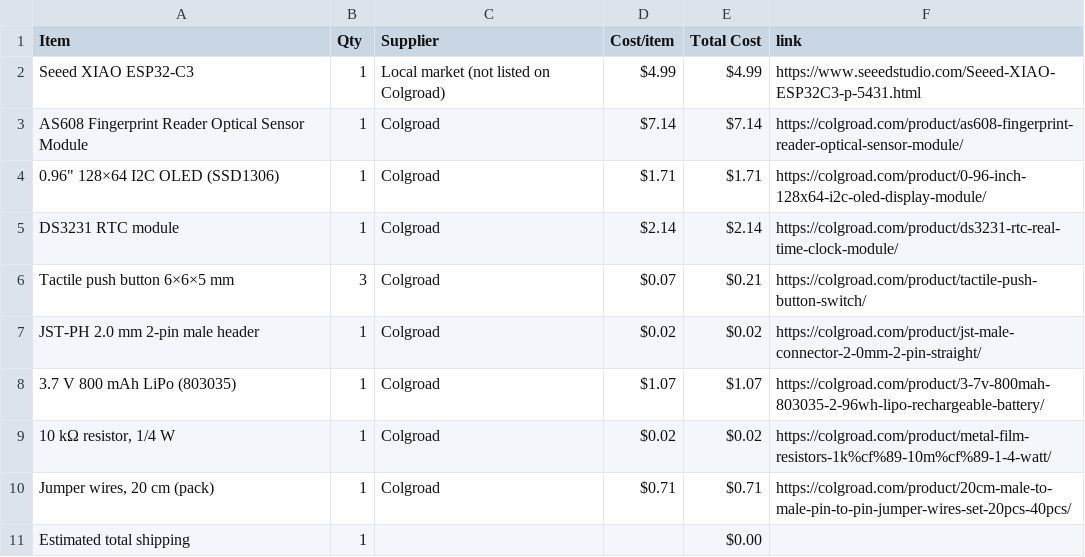
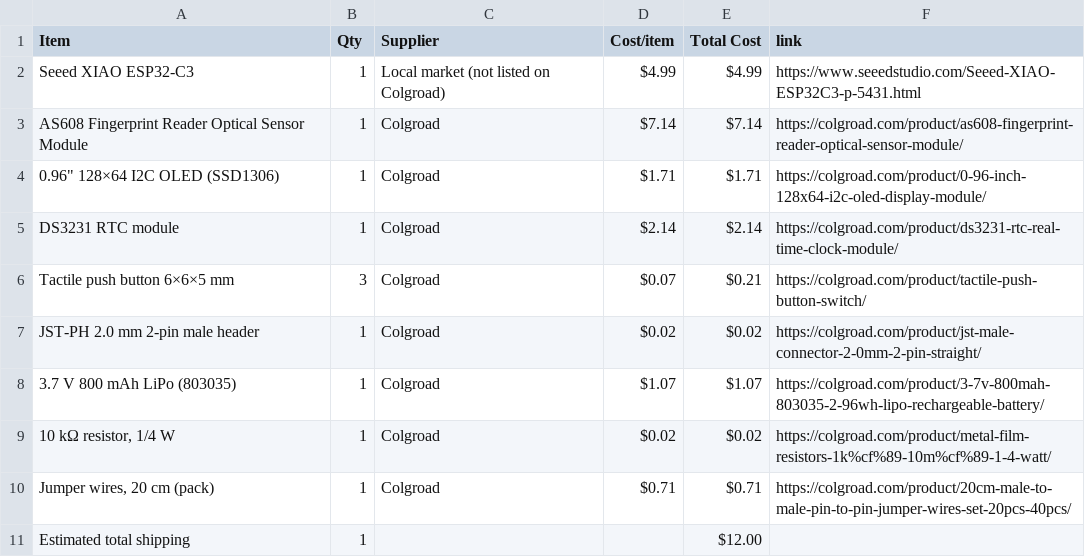
Before and after one commit to ema-rauf/PulseToken, a CSV file: BOM.csv, drawn as a sheet.

Commit message:
Sync PulseToken from Half Life

```diff
--- a/BOM.csv
+++ b/BOM.csv
@@ -10,2 +10,2 @@ JST-PH 2.0 mm 2-pin male header,1,Colgroad,$0.02,$0.02,https://colgroad.com/prod
 "Jumper wires, 20 cm (pack)",1,Colgroad,$0.71,$0.71,https://colgroad.com/product/20cm-male-to-male-pin-to-pin-jumper-wires-set-20pcs-40pcs/
-Estimated total shipping,1,,,$0.00,
+Estimated total shipping,1,,,$12.00,
```
